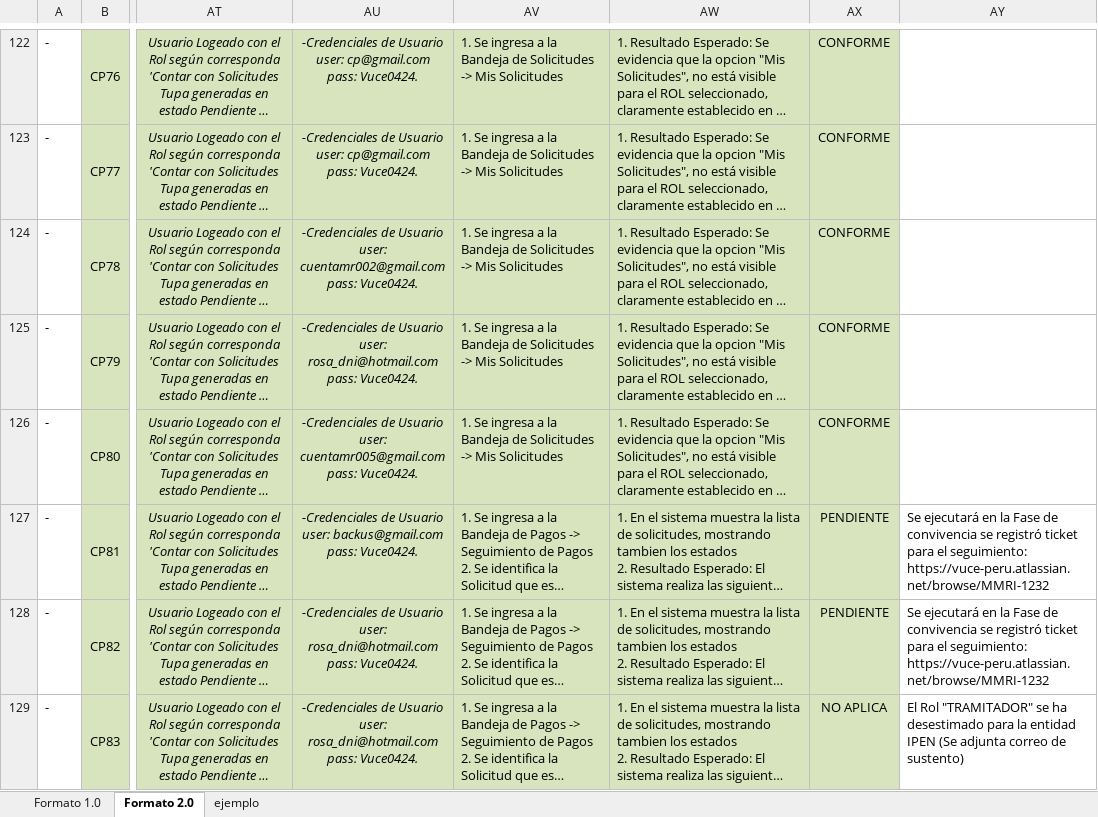
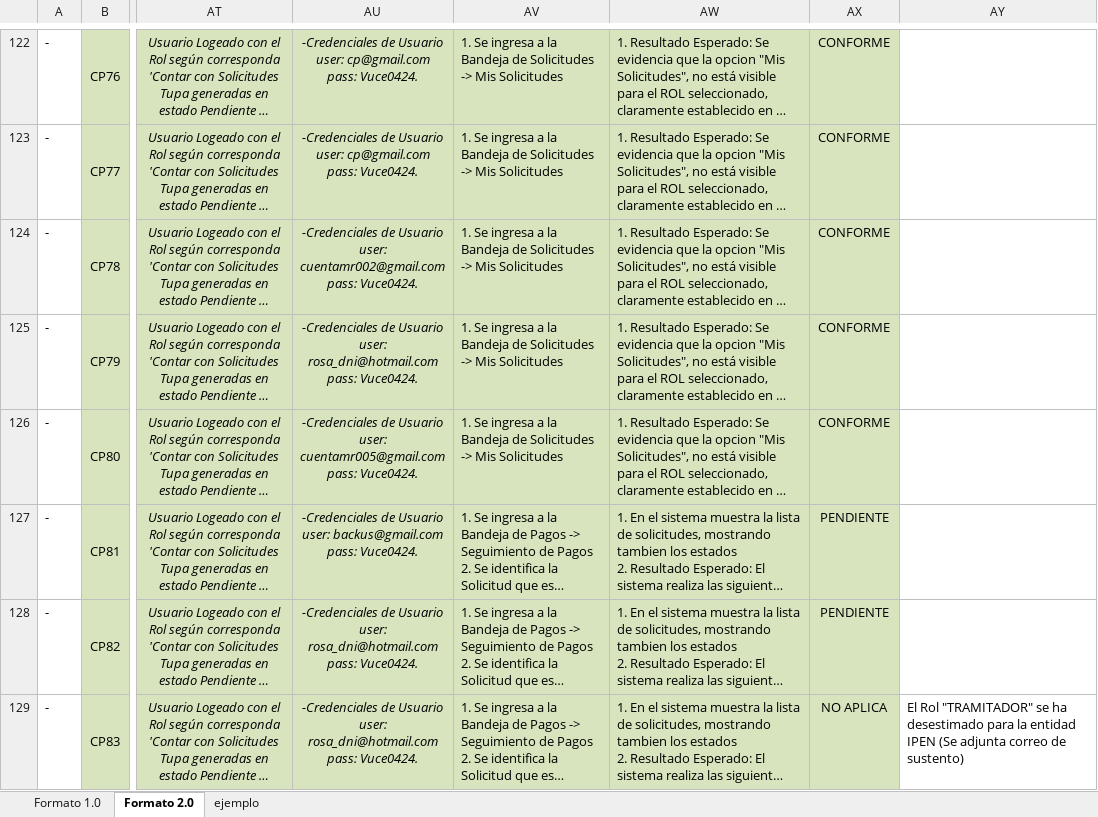
Before and after one commit to TheLastMVK/DocumentoVuce, an Excel workbook: PROYECTO MR/HU-GP.GP.014 Ver Comprobante de Pago Bancario/R.1.PPS- MR_2.0 - HU_GP.GP.014 Ver Comprobante de Pago Bancario.xlsx, sheet Formato 2.0, drawn as a sheet; only a part is shown, gaps mark what is left out; long unchanged cells end in …; values as stored, in another font and other column widths than the file's, no borders; charts and pictures not drawn; the diff covers the shown part only; the diff names each change by its address in the sheet, - before the commit and + after, or states it on an @@ line.

```diff
--- a/PROYECTO MR/HU-GP.GP.014 Ver Comprobante de Pago Bancario/R.1.PPS- MR_2.0 - HU_GP.GP.014 Ver Comprobante de Pago Bancario.xlsx (sheet Formato 2.0)
+++ b/PROYECTO MR/HU-GP.GP.014 Ver Comprobante de Pago Bancario/R.1.PPS- MR_2.0 - HU_GP.GP.014 Ver Comprobante de Pago Bancario.xlsx (sheet Formato 2.0)
-AY127:AY128: Se ejecutará en la Fase de convivencia se registró ticket para el seguimiento: https://vuce-peru.atlassian.net/browse/MMRI-1232
+AY127:AY128: (empty)
```
Also changed, not shown: 86 edited cells and cell formats elsewhere in this sheet, 16 other files.
